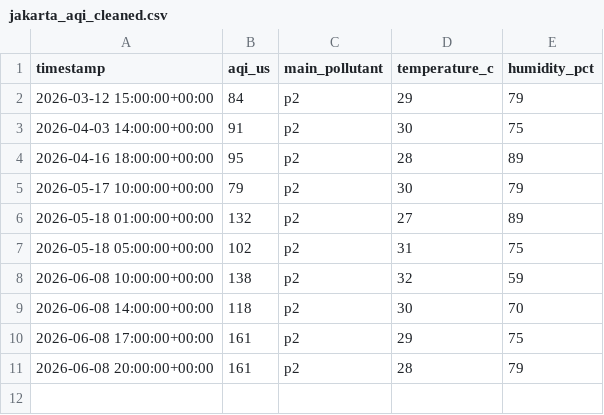
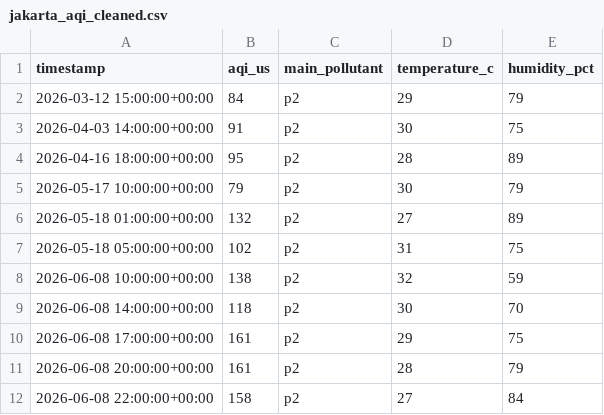
Before and after one commit to yoshiabp-tif/MLOps-AirQualityPrediction, a CSV file: data/interim/jakarta_aqi_cleaned.csv, drawn as a sheet; the diff names each change by its address in the sheet, - before the commit and + after, or states it on an @@ line.

Commit message:
chore: automated hourly air quality data ingestion [skip ci]

```diff
--- a/data/interim/jakarta_aqi_cleaned.csv
+++ b/data/interim/jakarta_aqi_cleaned.csv
+row 12: 2026-06-08 22:00:00+00:00 | 158 | p2 | 27 | 84
```
